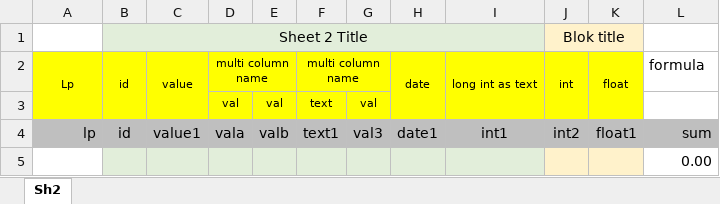
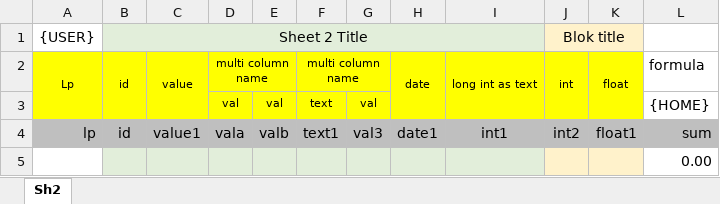
Before and after one commit to kshji/go, an Excel workbook: csv2xlsx/example/template5.xlsx, sheet Sh2, drawn as a sheet; values as stored, in another font and other column widths than the file's, no borders; the diff names each change by its address in the sheet, - before the commit and + after, or states it on an @@ line.

```diff
--- a/csv2xlsx/example/template5.xlsx (sheet Sh2)
+++ b/csv2xlsx/example/template5.xlsx (sheet Sh2)
-A1 (Lp): (empty)
+A1 (Lp): {USER}
-L3 (formula): (empty)
+L3 (formula): {HOME}
```
Also changed, not shown: csv2xlsx/example/template5footer.xlsx.
